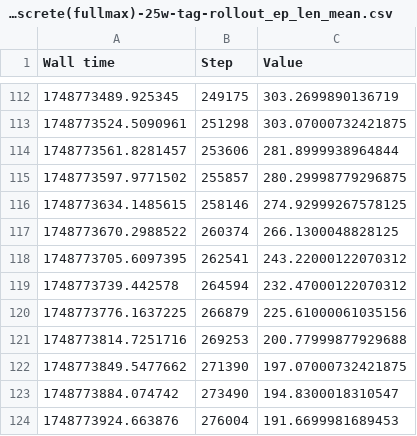
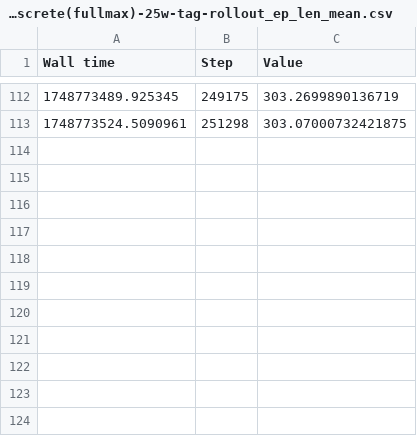
Before and after one commit to luffydod/DRL4EPMine, a CSV file: metrics_data/ep_len_mean/run-raw-frame4-b64-cnn-discrete(fullmax)-25w-tag-rollout_ep_len_mean.csv, drawn as a sheet; only a part is shown, gaps mark what is left out; the diff names each change by its address in the sheet, - before the commit and + after, or states it on an @@ line.

```diff
--- a/metrics_data/ep_len_mean/run-raw-frame4-b64-cnn-discrete(fullmax)-25w-tag-rollout_ep_len_mean.csv
+++ b/metrics_data/ep_len_mean/run-raw-frame4-b64-cnn-discrete(fullmax)-25w-tag-rollout_ep_len_mean.csv
-row 114: 1748773561.8281457 | 253606 | 281.8999938964844
-row 115: 1748773597.9771502 | 255857 | 280.29998779296875
-row 116: 1748773634.1485615 | 258146 | 274.92999267578125
-row 117: 1748773670.2988522 | 260374 | 266.1300048828125
-row 118: 1748773705.6097395 | 262541 | 243.22000122070312
-row 119: 1748773739.442578 | 264594 | 232.47000122070312
-row 120: 1748773776.1637225 | 266879 | 225.61000061035156
-row 121: 1748773814.7251716 | 269253 | 200.77999877929688
-row 122: 1748773849.5477662 | 271390 | 197.07000732421875
-row 123: 1748773884.074742 | 273490 | 194.8300018310547
-row 124: 1748773924.663876 | 276004 | 191.6699981689453
```
Also changed, not shown: metrics_data/ep_len_mean/run-raw-frame4-b128-cnn-discrete(fullmax)-25w-tag-rollout_ep_len_mean.csv, metrics_data/ep_rew_mean/run-raw-frame4-b128-cnn-discrete(fullmax)-25w-tag-rollout_ep_rew_mean.csv, 5 other files.
